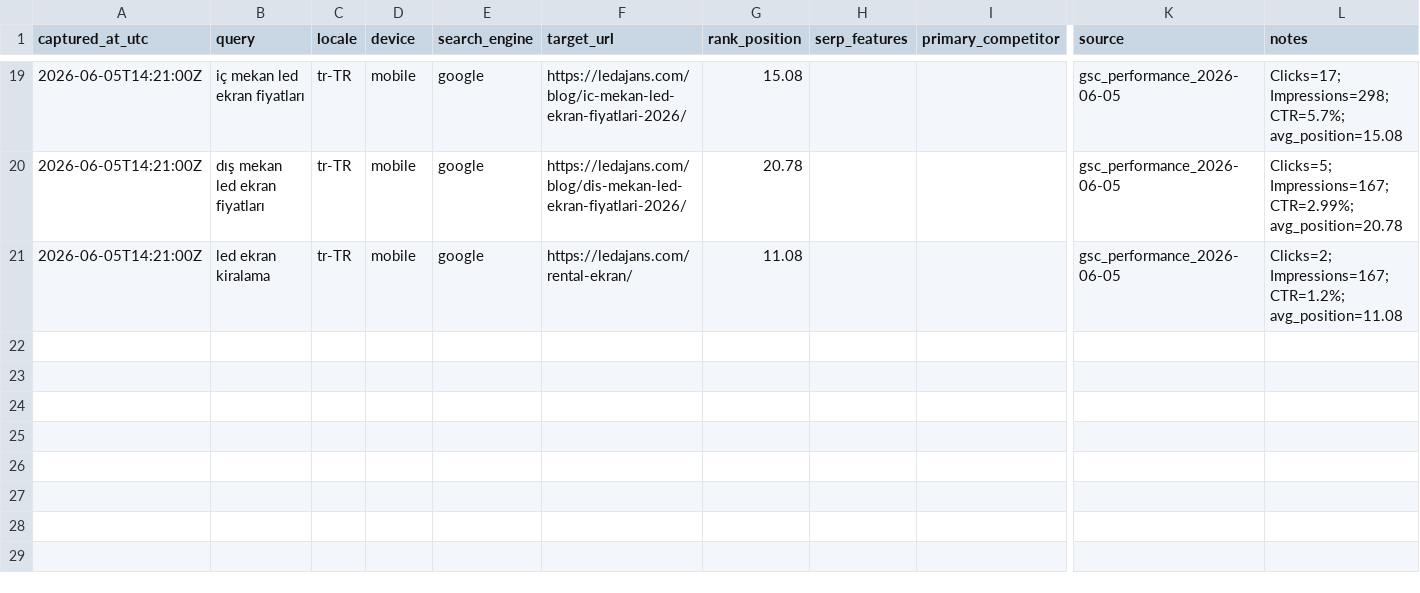
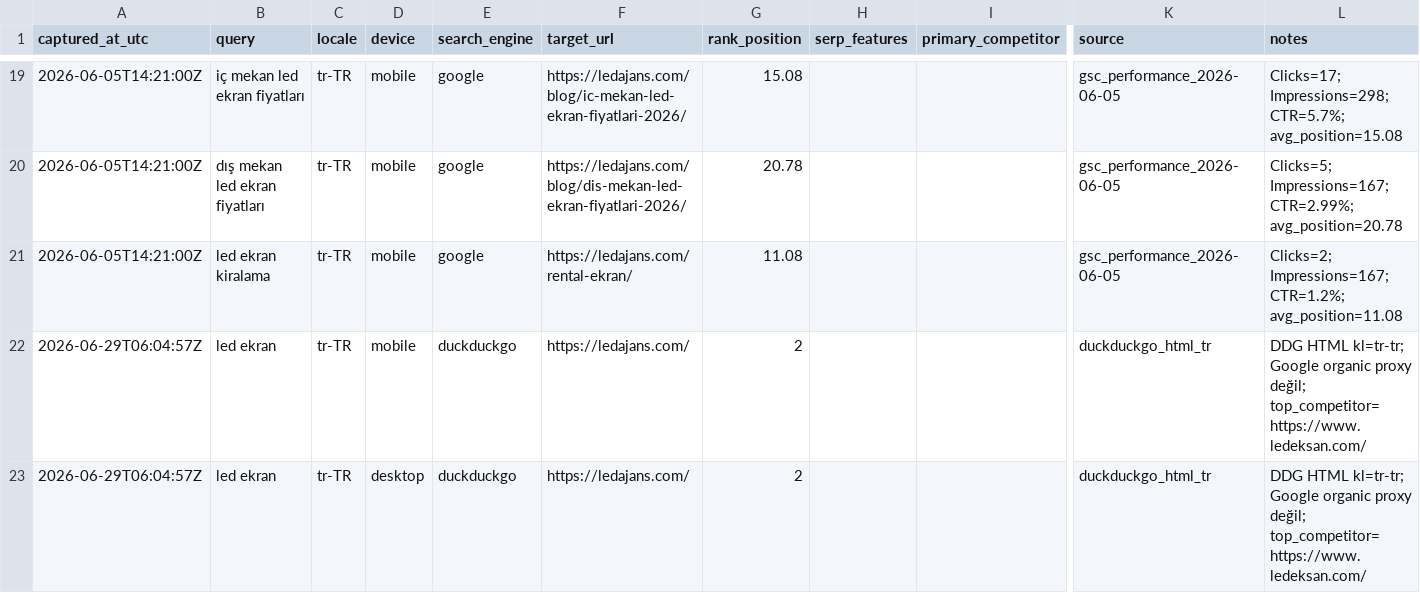
Before and after one commit to Mchdozr/Ledajans-SourceCode, a CSV file: AGENT-HUB/SERP-BASELINE.csv, drawn as a sheet; only a part is shown, gaps mark what is left out; rows hold the shown columns only; the diff names each change by its address in the sheet, - before the commit and + after, or states it on an @@ line.

```diff
--- a/AGENT-HUB/SERP-BASELINE.csv
+++ b/AGENT-HUB/SERP-BASELINE.csv
+row 22: 2026-06-29T06:04:57Z | led ekran | tr-TR | mobile | duckduckgo | https://ledajans.com/ | 2 |  |  | duckduckgo_html_tr | DDG HTML kl=tr-tr; Google organic proxy değil; top_competitor=https://www.ledeksan.com/
+row 23: 2026-06-29T06:04:57Z | led ekran | tr-TR | desktop | duckduckgo | https://ledajans.com/ | 2 |  |  | duckduckgo_html_tr | DDG HTML kl=tr-tr; Google organic proxy değil; top_competitor=https://www.ledeksan.com/
```
Also changed, not shown: 3 other files.
